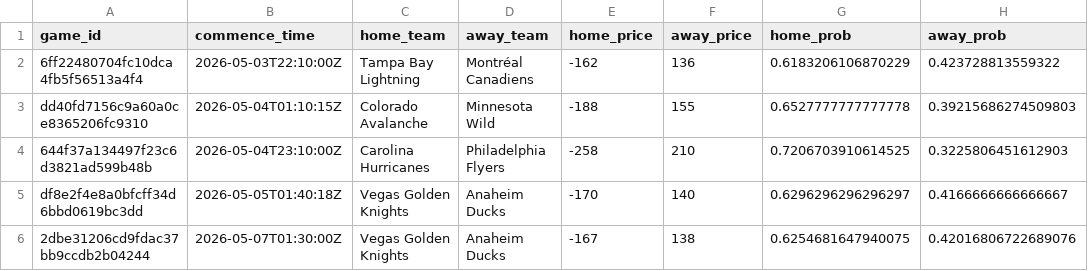
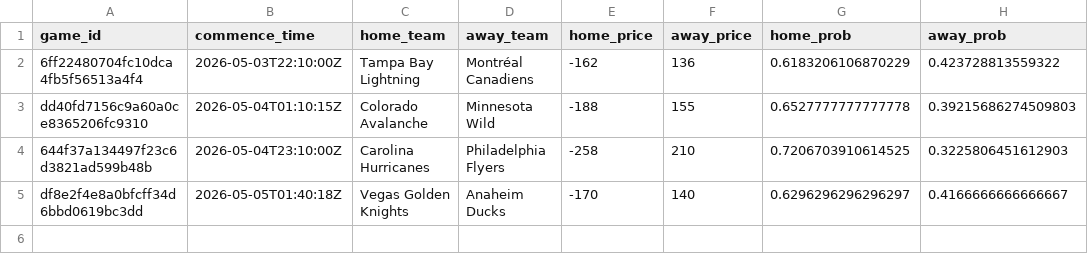
Before and after one commit to jonmccurdy/nhl_odds_moneypuck, a CSV file: data/games_today.csv, drawn as a sheet.

```diff
--- a/data/games_today.csv
+++ b/data/games_today.csv
@@ -5,2 +5 @@ dd40fd7156c9a60a0ce8365206fc9310,2026-05-04T01:10:15Z,Colorado Avalanche,Minneso
 df8e2f4e8a0bfcff34d6bbd0619bc3dd,2026-05-05T01:40:18Z,Vegas Golden Knights,Anaheim Ducks,-170,140,0.6296296296296297,0.4166666666666667
-2dbe31206cd9fdac37bb9ccdb2b04244,2026-05-07T01:30:00Z,Vegas Golden Knights,Anaheim Ducks,-167,138,0.6254681647940075,0.42016806722689076
```
Also changed, not shown: 1 other file.
